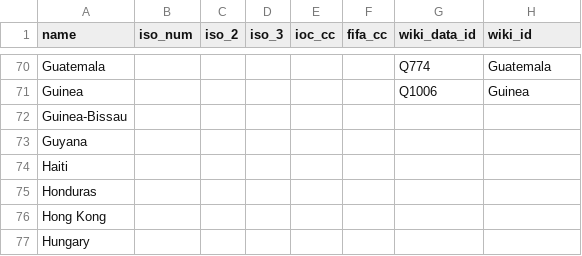
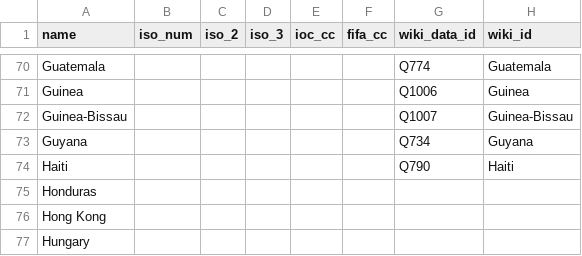
Before and after one commit to dreamerminsk/wiki-langs, a CSV file: countries/codes/en.csv, drawn as a sheet; only a part is shown, gaps mark what is left out.

```diff
--- a/countries/codes/en.csv
+++ b/countries/codes/en.csv
@@ -71,5 +71,5 @@ Guatemala,,,,,,Q774,Guatemala
 Guinea,,,,,,Q1006,Guinea
-Guinea-Bissau,,,,,,,
-Guyana,,,,,,,
-Haiti,,,,,,,
+Guinea-Bissau,,,,,,Q1007,Guinea-Bissau
+Guyana,,,,,,Q734,Guyana
+Haiti,,,,,,Q790,Haiti
 Honduras,,,,,,,
```
Also changed, not shown: players/0000.births.csv, players/1960.births.csv, 2 other files.
